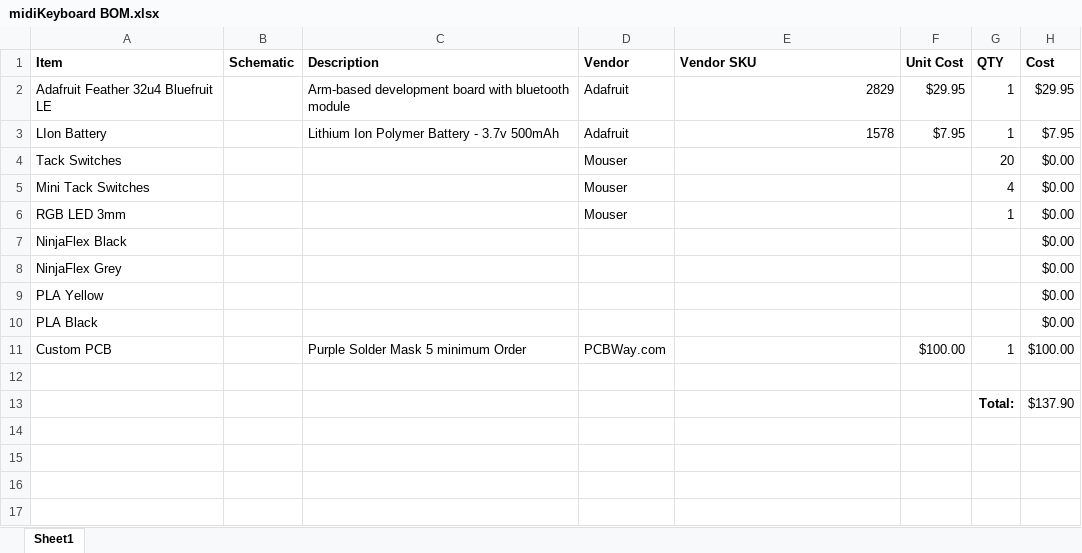
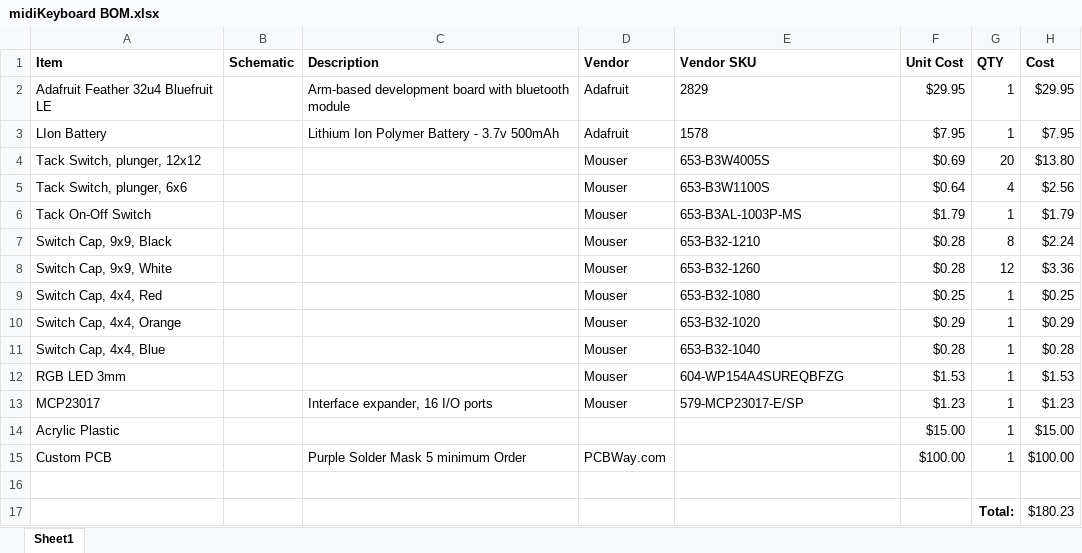
Before and after one commit to boomninjavanish/blutoothMidiController, an Excel workbook: midiKeyboard BOM.xlsx, sheet Sheet1, drawn as a sheet; values as stored, in another font and other column widths than the file's, no borders; removed rows and columns are numbered as before the commit, all else as after; the diff names each change by its address in the sheet, - before the commit and + after, or states it on an @@ line.

```diff
--- a/midiKeyboard BOM.xlsx (sheet Sheet1)
+++ b/midiKeyboard BOM.xlsx (sheet Sheet1)
-E2:E3 alignment: right
+E2:E3 alignment: left
-row 4: Tack Switches |  |  | Mouser |  |  | 20 | $0.00
-row 5: Mini Tack Switches |  |  | Mouser |  |  | 4 | $0.00
+row 4: Tack Switch, plunger, 12x12 |  |  | Mouser | 653-B3W4005S | $0.69 | 20 | $13.80
+row 5: Tack Switch, plunger, 6x6 |  |  | Mouser | 653-B3W1100S | $0.64 | 4 | $2.56
+row 6: Tack On-Off Switch |  |  | Mouser | 653-B3AL-1003P-MS | $1.79 | 1 | $1.79
+row 7: Switch Cap, 9x9, Black |  |  | Mouser | 653-B32-1210 | $0.28 | 8 | $2.24
+row 8: Switch Cap, 9x9, White |  |  | Mouser | 653-B32-1260 | $0.28 | 12 | $3.36
+row 9: Switch Cap, 4x4, Red |  |  | Mouser | 653-B32-1080 | $0.25 | 1 | $0.25
+row 10: Switch Cap, 4x4, Orange |  |  | Mouser | 653-B32-1020 | $0.29 | 1 | $0.29
+row 11: Switch Cap, 4x4, Blue |  |  | Mouser | 653-B32-1040 | $0.28 | 1 | $0.28
-E12 (Vendor SKU): (empty)
+E12 (Vendor SKU): 604-WP154A4SUREQBFZG
-F12 (Unit Cost): (empty)
+F12 (Unit Cost): $1.53
-H12 (Cost): $0.00
+H12 (Cost): $1.53
-row 7: NinjaFlex Black |  |  |  |  |  |  | $0.00
-row 8: NinjaFlex Grey |  |  |  |  |  |  | $0.00
-row 9: PLA Yellow |  |  |  |  |  |  | $0.00
-row 10: PLA Black |  |  |  |  |  |  | $0.00
+row 13: MCP23017 |  | Interface expander, 16 I/O ports | Mouser | 579-MCP23017-E/SP | $1.23 | 1 | $1.23
+row 14: Acrylic Plastic |  |  |  |  | $15.00 | 1 | $15.00
-H17 (Cost): $137.90
+H17 (Cost): $180.23
```
Also changed, not shown: formulas that keep their value, 3 other files.
